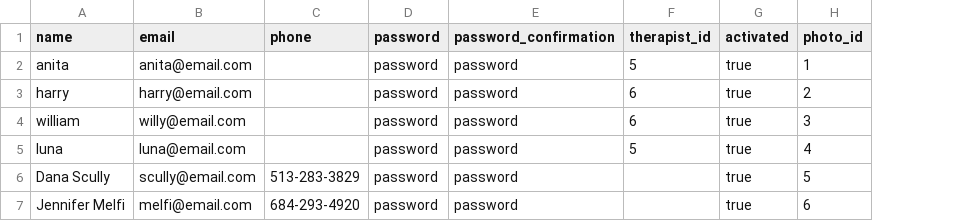
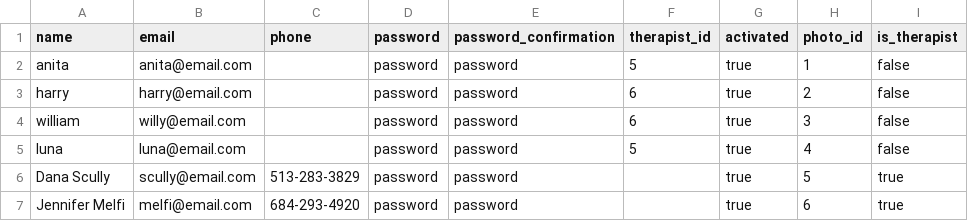
Before and after one commit to acmei/capstone, a CSV file: db/users.csv, drawn as a sheet; the diff names each change by its address in the sheet, - before the commit and + after, or states it on an @@ line.

Commit message:
added is_therapist to users seed, fixed mailer views, working on adding therapist selection in user settings

```diff
--- a/db/users.csv
+++ b/db/users.csv
+column I (is_therapist), rows 2-7: false | false | false | false | true | true
```
Also changed, not shown: 9 other files.
